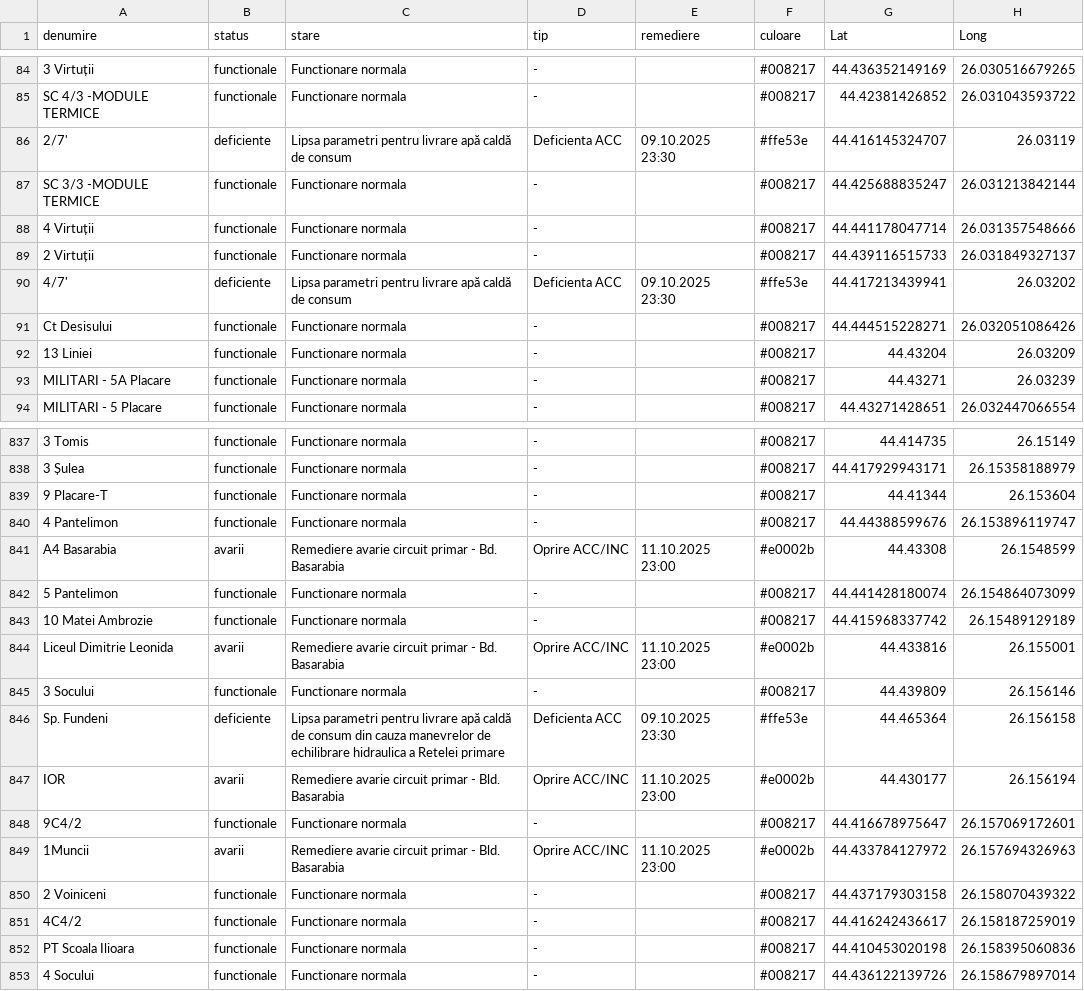
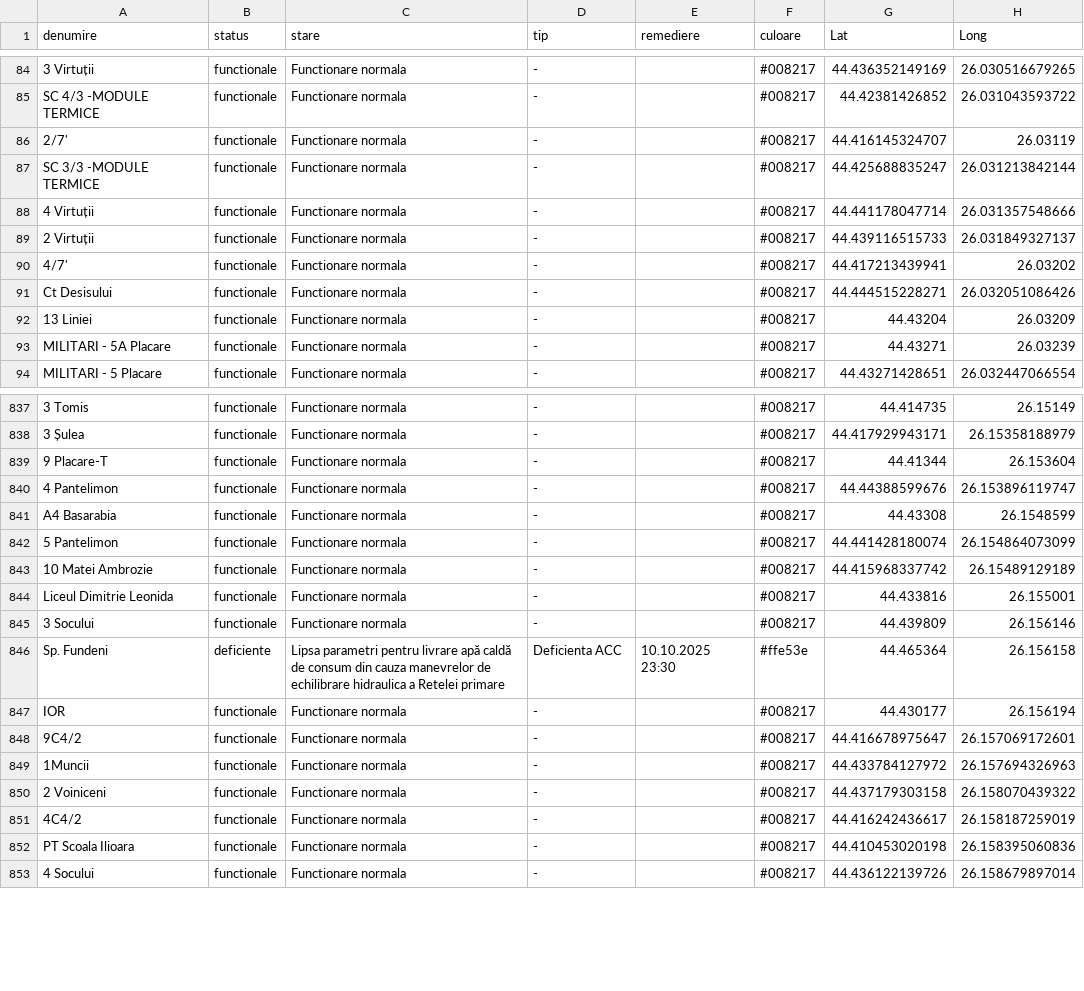
Before and after one commit to gov2-ro/prometeu, a CSV file: data/cmteb/status-sistem-termoficare-bucuresti.csv, drawn as a sheet; only a part is shown, gaps mark what is left out; the diff covers the shown part only; the diff names each change by its address in the sheet, - before the commit and + after, or states it on an @@ line.

```diff
--- a/data/cmteb/status-sistem-termoficare-bucuresti.csv
+++ b/data/cmteb/status-sistem-termoficare-bucuresti.csv
-B86 (status): deficiente
+B86 (status): functionale
-C86 (stare): Lipsa parametri pentru livrare apă caldă de consum
+C86 (stare): Functionare normala
-D86 (tip): Deficienta ACC
+D86 (tip): -
-E86 (remediere): 09.10.2025 23:30
+E86 (remediere): (empty)
-F86 (culoare): #ffe53e
+F86 (culoare): #008217
-B90 (status): deficiente
+B90 (status): functionale
-C90 (stare): Lipsa parametri pentru livrare apă caldă de consum
+C90 (stare): Functionare normala
-D90 (tip): Deficienta ACC
+D90 (tip): -
-E90 (remediere): 09.10.2025 23:30
+E90 (remediere): (empty)
-F90 (culoare): #ffe53e
+F90 (culoare): #008217
-B841 (status): avarii
+B841 (status): functionale
-C841 (stare): Remediere avarie circuit primar - Bd. Basarabia
+C841 (stare): Functionare normala
-D841 (tip): Oprire ACC/INC
+D841 (tip): -
-E841 (remediere): 11.10.2025 23:00
+E841 (remediere): (empty)
-F841 (culoare): #e0002b
+F841 (culoare): #008217
-B844 (status): avarii
+B844 (status): functionale
-C844 (stare): Remediere avarie circuit primar - Bd. Basarabia
+C844 (stare): Functionare normala
-D844 (tip): Oprire ACC/INC
+D844 (tip): -
-E844 (remediere): 11.10.2025 23:00
+E844 (remediere): (empty)
-F844 (culoare): #e0002b
+F844 (culoare): #008217
-E846 (remediere): 09.10.2025 23:30
+E846 (remediere): 10.10.2025 23:30
-B847 (status): avarii
+B847 (status): functionale
-C847 (stare): Remediere avarie circuit primar - Bld. Basarabia
+C847 (stare): Functionare normala
-D847 (tip): Oprire ACC/INC
+D847 (tip): -
-E847 (remediere): 11.10.2025 23:00
+E847 (remediere): (empty)
-F847 (culoare): #e0002b
+F847 (culoare): #008217
-B849 (status): avarii
+B849 (status): functionale
-C849 (stare): Remediere avarie circuit primar - Bld. Basarabia
+C849 (stare): Functionare normala
-D849 (tip): Oprire ACC/INC
+D849 (tip): -
-E849 (remediere): 11.10.2025 23:00
+E849 (remediere): (empty)
-F849 (culoare): #e0002b
+F849 (culoare): #008217
```
Also changed, not shown: 149 edited cells elsewhere in this file, data/andnet/csv/1-evenimente-rutiere-și-lucrări-de-scurtă-durată.csv, data/andnet/csv/11-lucrări-de-scurtă-durată.csv, 15 other files.
